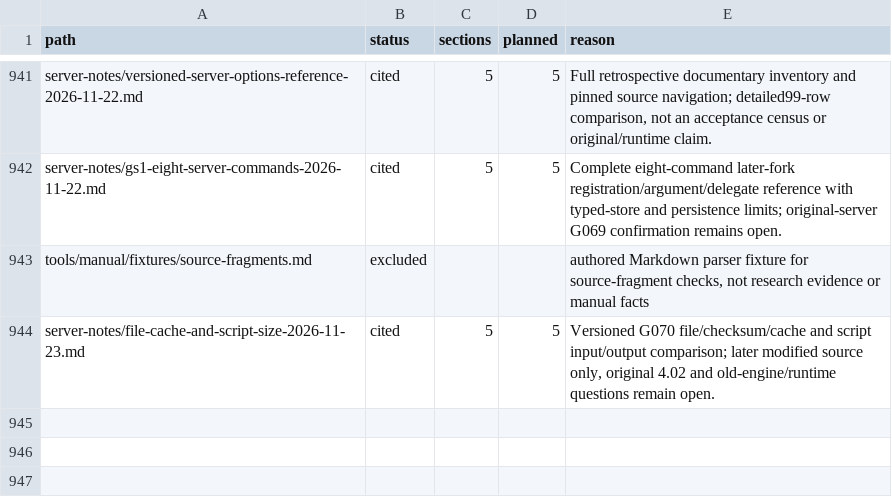
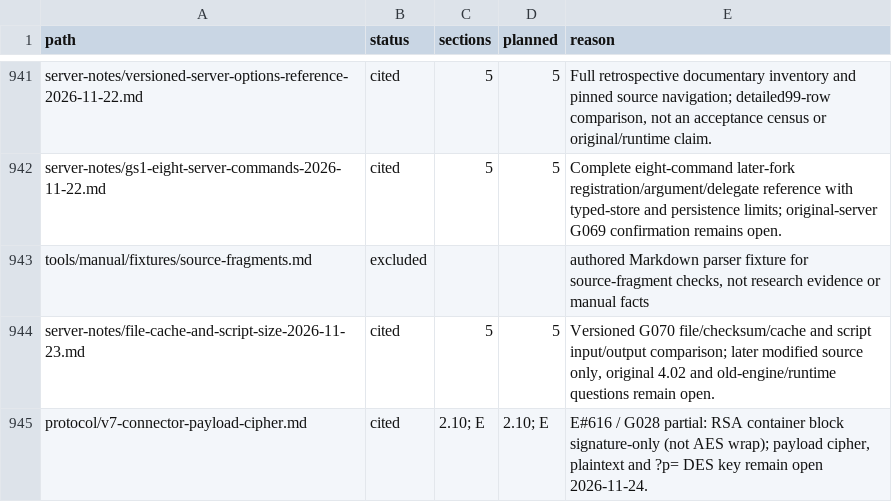
Before and after one commit to squirelworks/Graal_analysis, a TSV file: manual/sources.tsv, drawn as a sheet; only a part is shown, gaps mark what is left out; the diff names each change by its address in the sheet, - before the commit and + after, or states it on an @@ line.

Commit message:
E#616/G028: v7 connector RSA block is signature-only
Partial Crypto close: the container 256-byte RSA field verifies bare
SHA-256 (RsaSSL_Verify), it does not wrap an AES payload key. Held v7
engine exports AES-CBC and RC4 with no DES export. Payload cipher,
plaintext script and ?p= DES key stay open on stock. G156+ not started;
G248/G155/E#618/G273 untouched.

```diff
--- a/manual/sources.tsv
+++ b/manual/sources.tsv
+row 945: protocol/v7-connector-payload-cipher.md | cited | 2.10; E | 2.10; E | E#616 / G028 partial: RSA container block signature-only (not AES wrap); payload cipher, plaintext and ?p= DES key remain open 2026-11-24.
```
Also changed, not shown: docs/gap-board.tsv, 6 other files.
